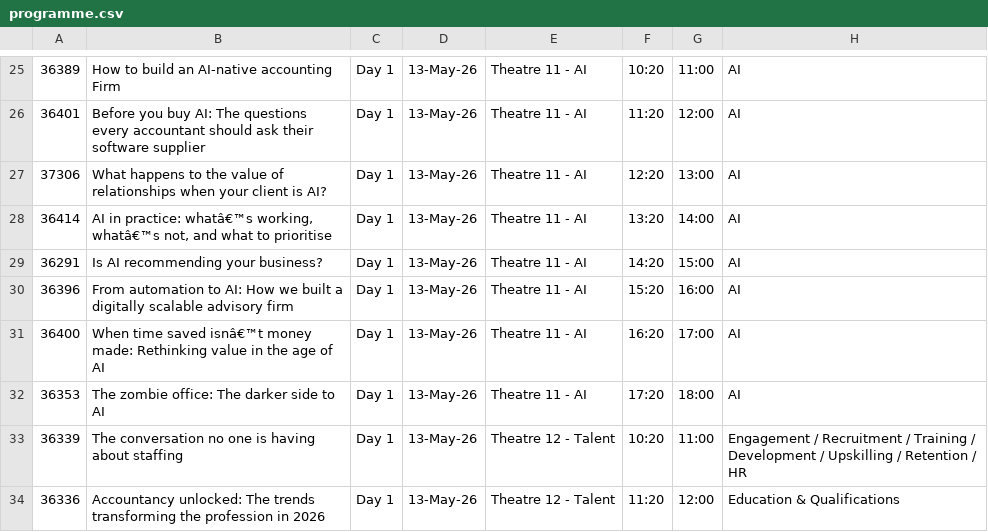
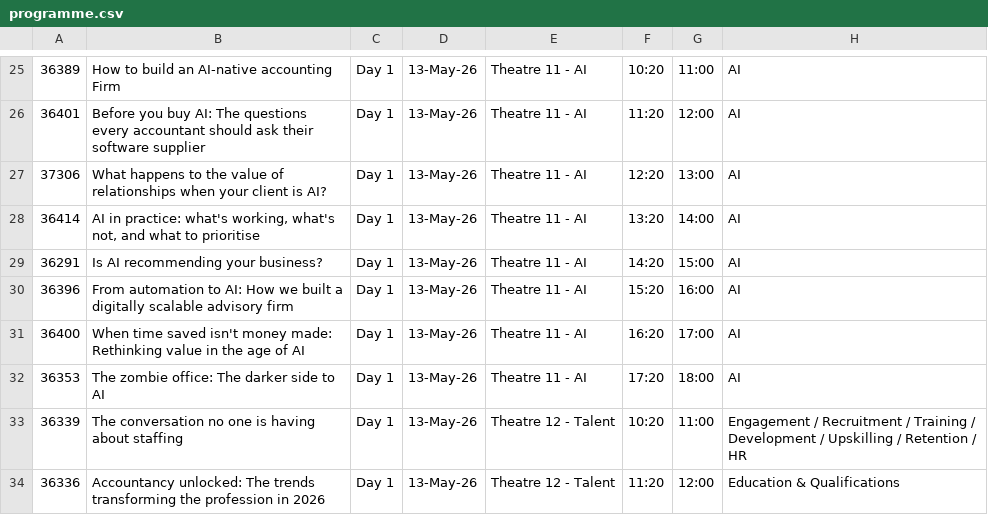
Before and after one commit to KayA92/leadmagnet-gameplan, a CSV file: programme.csv, drawn as a sheet; only a part is shown, gaps mark what is left out; the diff covers the shown part only; the diff names each change by its address in the sheet, - before the commit and + after, or states it on an @@ line.

Commit message:
cleanse of programme and exhibitors csv

```diff
--- a/programme.csv
+++ b/programme.csv
-B28: …in practice: whatâ€™s working, whatâ€™s not, and…
+B28: …in practice: what's working, what's not, and…
-B31: …time saved isnâ€™t money made:…
+B31: …time saved isn't money made:…
```
Also changed, not shown: 31 edited cells elsewhere in this file, exhibitors.csv.
